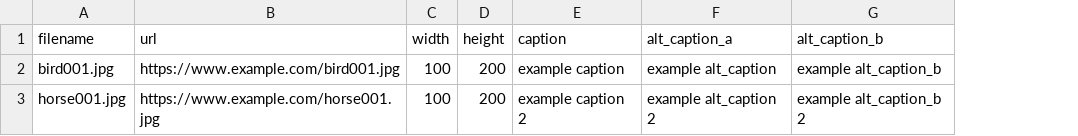
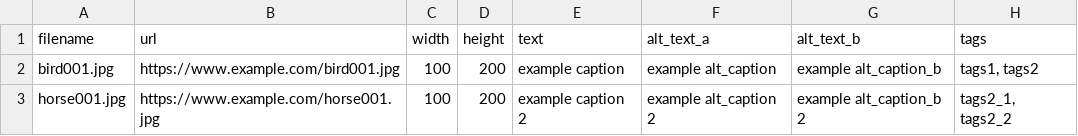
Before and after one commit to mediocreatmybest/gaslightingeveryone, a CSV file: examples/parquet_example_files/example.csv, drawn as a sheet; the diff names each change by its address in the sheet, - before the commit and + after, or states it on an @@ line.

```diff
--- a/examples/parquet_example_files/example.csv
+++ b/examples/parquet_example_files/example.csv
+column H (tags), rows 2-3: tags1, tags2 | tags2_1, tags2_2
-E1: caption
+E1: text
-F1: alt_caption_a
+F1: alt_text_a
-G1: alt_caption_b
+G1: alt_text_b
```
Also changed, not shown: 1 other file.
